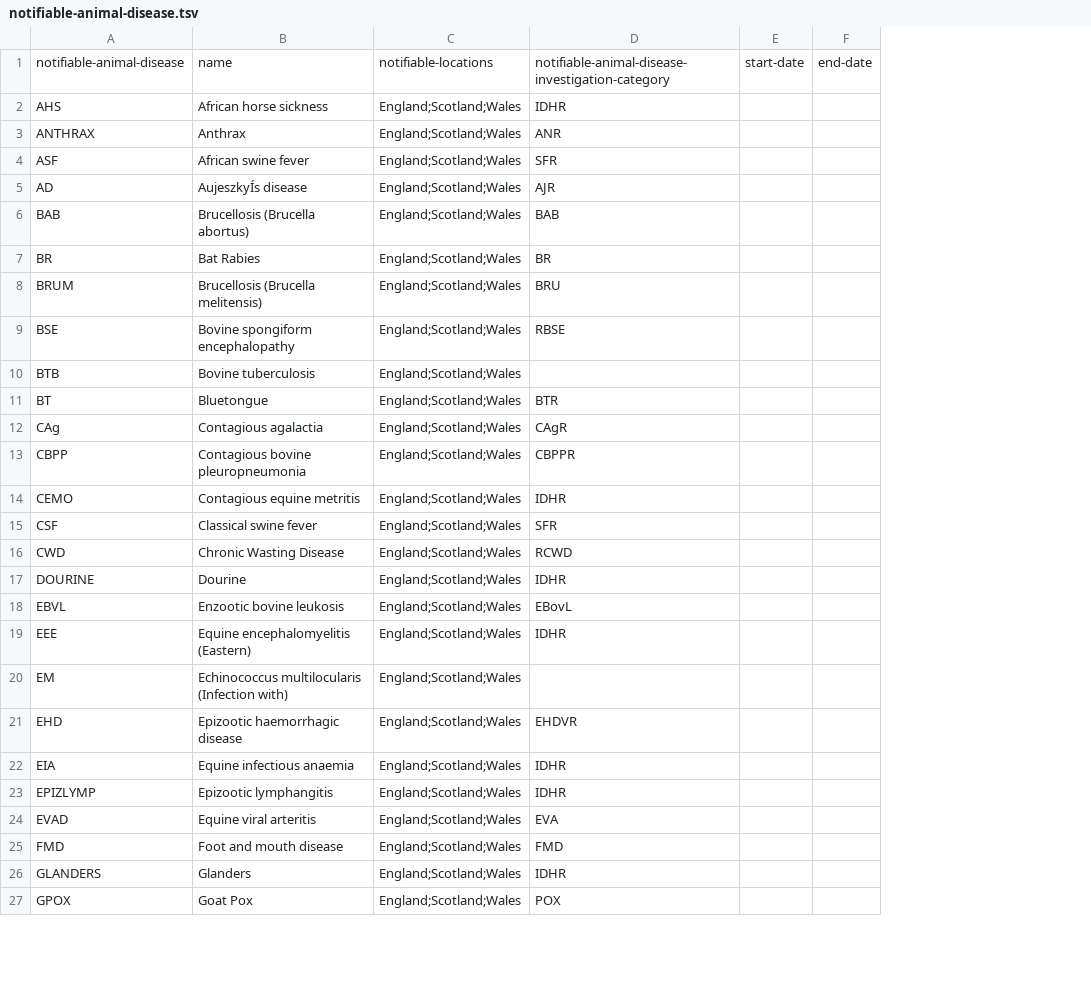
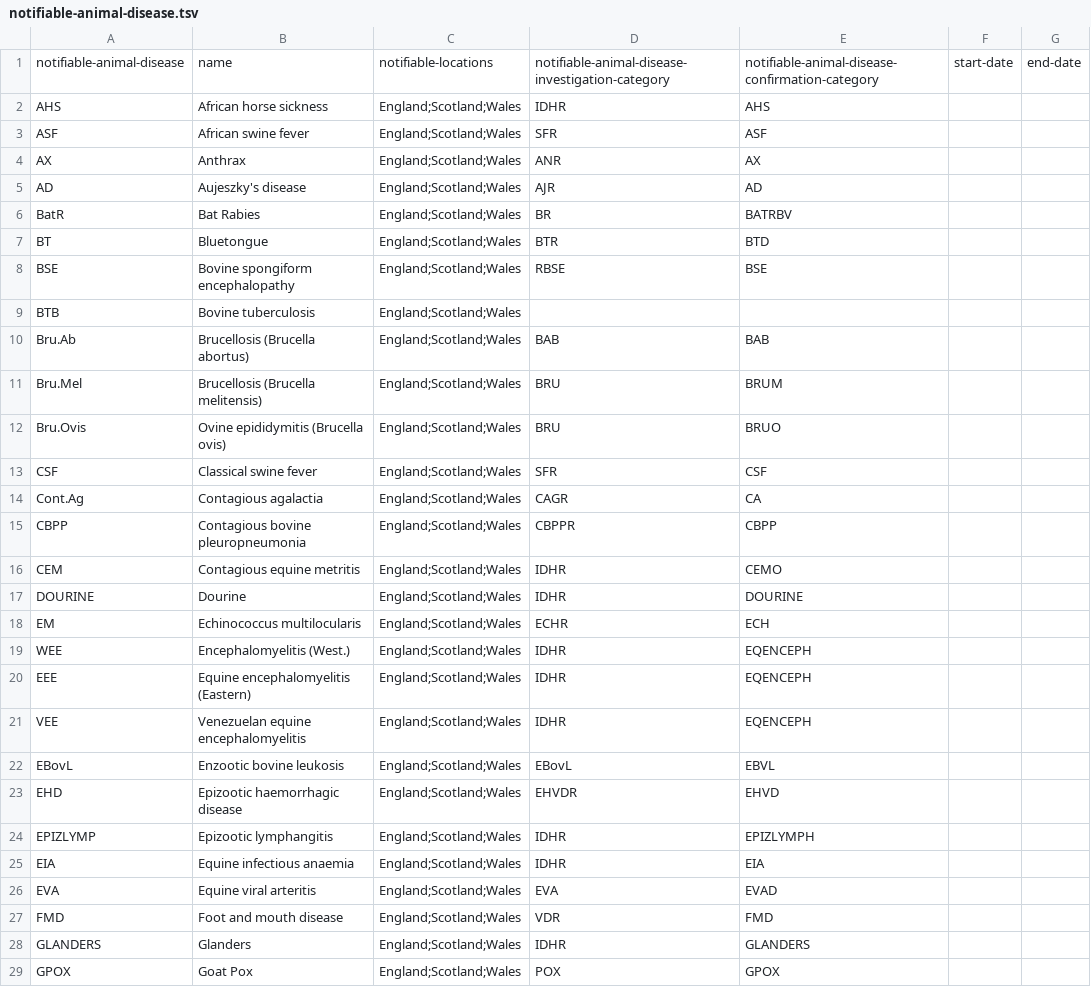
Before and after one commit to openregister/notifiable-animal-disease-data, a TSV file: data/notifiable-animal-disease/notifiable-animal-disease.tsv, drawn as a sheet; only a part is shown; removed rows and columns are numbered as before the commit, all else as after; the diff covers the shown part only; the diff names each change by its address in the sheet, - before the commit and + after, or states it on an @@ line.

Commit message:
updated to beta data

```diff
--- a/data/notifiable-animal-disease/notifiable-animal-disease.tsv
+++ b/data/notifiable-animal-disease/notifiable-animal-disease.tsv
+column E, rows 1-3: notifiable-animal-disease-confirmation-category | AHS | ASF; rows 5-6: AD | BATRBV; row 8: BSE; rows 14-17: CA | CBPP | CEMO | DOURINE; row 20: EQENCEPH; row 23: EHVD; rows 25-29: EIA | EVAD | FMD | GLANDERS | GPOX
-row 3: ANTHRAX | Anthrax | England;Scotland;Wales | ANR
+row 4: AX | Anthrax | England;Scotland;Wales | ANR | AX
-B5: AujeszkyÍs disease
+B5: Aujeszky's disease
-row 6: BAB | Brucellosis (Brucella abortus) | England;Scotland;Wales | BAB
-A6: BR
+A6: BatR
-row 8: BRUM | Brucellosis (Brucella melitensis) | England;Scotland;Wales | BRU
@@ row 11 moved to row 7: BT @@
+row 10: Bru.Ab | Brucellosis (Brucella abortus) | England;Scotland;Wales | BAB | BAB
+row 11: Bru.Mel | Brucellosis (Brucella melitensis) | England;Scotland;Wales | BRU | BRUM
+row 12: Bru.Ovis | Ovine epididymitis (Brucella ovis) | England;Scotland;Wales | BRU | BRUO
@@ row 15 moved to row 13: CSF @@
-A14: CAg
+A14: Cont.Ag
-D14: CAgR
+D14: CAGR
-A16: CEMO
+A16: CEM
@@ row 16 moved to row 45: CWD @@
-row 18: EBVL | Enzootic bovine leukosis | England;Scotland;Wales | EBovL
+row 18: EM | Echinococcus multilocularis | England;Scotland;Wales | ECHR | ECH
@@ row 48 moved to row 19: WEE @@
-row 20: EM | Echinococcus multilocularis (Infection with) | England;Scotland;Wales
@@ row 45 moved to row 21: VEE @@
+row 22: EBovL | Enzootic bovine leukosis | England;Scotland;Wales | EBovL | EBVL
-D23: EHDVR
+D23: EHVDR
@@ row 23 moved to row 24: EPIZLYMP @@
-A26: EVAD
+A26: EVA
-D27: FMD
+D27: VDR
```
Also changed, not shown: 3 added rows, 6 removed rows, 1 moved row and 9 edited cells elsewhere in this file, 1 other file.
